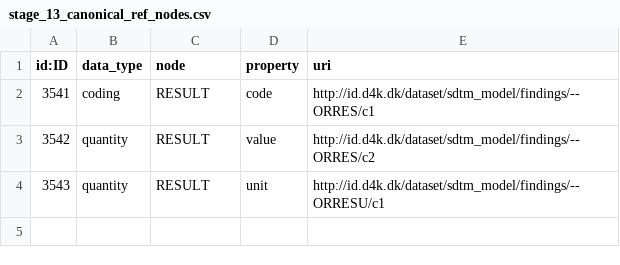
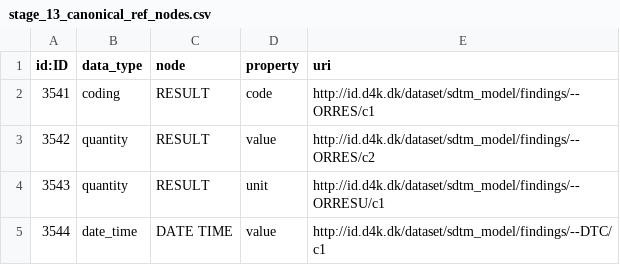
Before and after one commit to data4knowledge/biomedical_concepts, a CSV file: data/csv_load/stage_13_canonical_ref_nodes.csv, drawn as a sheet; the diff names each change by its address in the sheet, - before the commit and + after, or states it on an @@ line.

Commit message:
Add in date time links

```diff
--- a/data/csv_load/stage_13_canonical_ref_nodes.csv
+++ b/data/csv_load/stage_13_canonical_ref_nodes.csv
+row 5: 3544 | date_time | DATE TIME | value | http://id.d4k.dk/dataset/sdtm_model/findings/--DTC/c1
```
Also changed, not shown: data/csv_load/cdisc_ct_sdtm_nodes_C66741.csv, data/csv_load/cdisc_ct_sdtm_nodes_C66770.csv, 14 other files.
